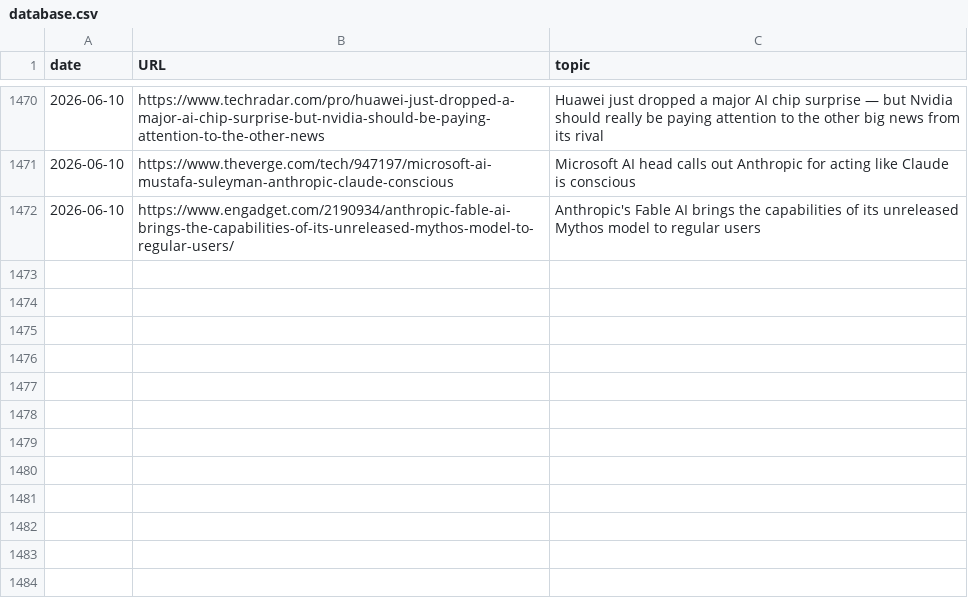
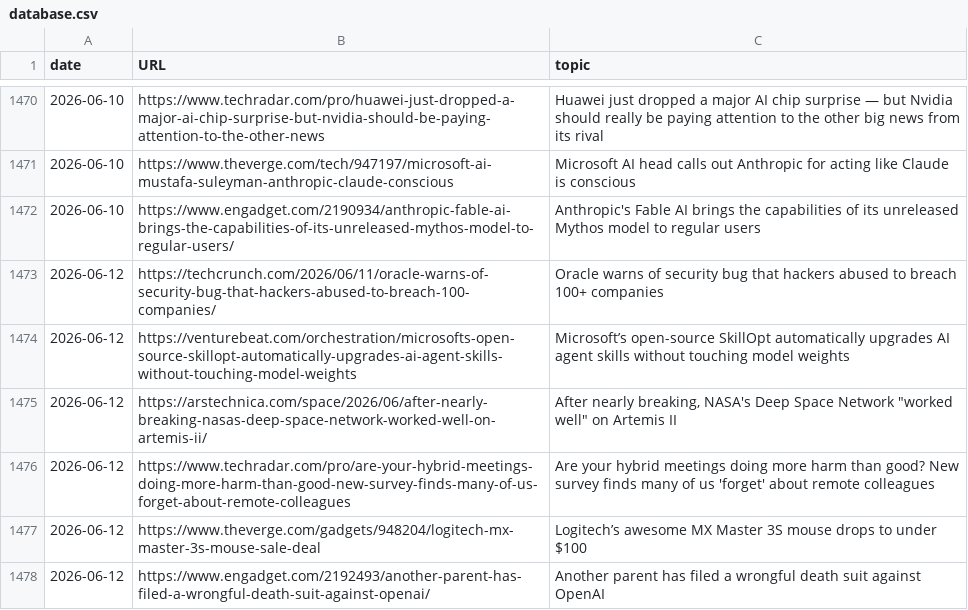
Before and after one commit to cheoljoo/english, a CSV file: database.csv, drawn as a sheet; only a part is shown, gaps mark what is left out.

Commit message:
[2026-06-12_05:32:01] english content generation

```diff
--- a/database.csv
+++ b/database.csv
@@ -1472 +1472,7 @@ date,URL,topic
 2026-06-10,https://www.engadget.com/2190934/anthropic-fable-ai-brings-the-capabilities-of-its-unreleased-mythos-model-to-regular-users/,Anthropic's Fable AI brings the capabilities of its unreleased Mythos model to regular users
+2026-06-12,https://techcrunch.com/2026/06/11/oracle-warns-of-security-bug-that-hackers-abused-to-breach-100-companies/,Oracle warns of security bug that hackers abused to breach 100+ companies
+2026-06-12,https://venturebeat.com/orchestration/microsofts-open-source-skillopt-automatically-upgrades-ai-agent-skills-without-touching-model-weights,Microsoft’s open-source SkillOpt automatically upgrades AI agent skills without touching model weights
+2026-06-12,https://arstechnica.com/space/2026/06/after-nearly-breaking-nasas-deep-space-network-worked-well-on-artemis-ii/,"After nearly breaking, NASA's Deep Space Network ""worked well"" on Artemis II"
+2026-06-12,https://www.techradar.com/pro/are-your-hybrid-meetings-doing-more-harm-than-good-new-survey-finds-many-of-us-forget-about-remote-colleagues,Are your hybrid meetings doing more harm than good? New survey finds many of us 'forget' about remote colleagues
+2026-06-12,https://www.theverge.com/gadgets/948204/logitech-mx-master-3s-mouse-sale-deal,Logitech’s awesome MX Master 3S mouse drops to under $100
+2026-06-12,https://www.engadget.com/2192493/another-parent-has-filed-a-wrongful-death-suit-against-openai/,Another parent has filed a wrongful death suit against OpenAI
```
